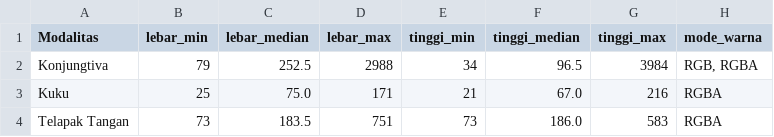
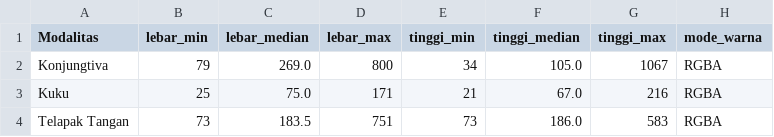
Before and after one commit to RegineGV/DeepLearning_Anemia, a CSV file: results/tables/eda_resolusi.csv, drawn as a sheet.

```diff
--- a/results/tables/eda_resolusi.csv
+++ b/results/tables/eda_resolusi.csv
@@ -1,3 +1,3 @@
 Modalitas,lebar_min,lebar_median,lebar_max,tinggi_min,tinggi_median,tinggi_max,mode_warna
-Konjungtiva,79,252.5,2988,34,96.5,3984,"RGB, RGBA"
+Konjungtiva,79,269.0,800,34,105.0,1067,RGBA
 Kuku,25,75.0,171,21,67.0,216,RGBA
```
Also changed, not shown: results/tables/eda_konjungtiva_klinis.csv, results/tables/eda_ringkasan_dataset.csv, 12 other files.
